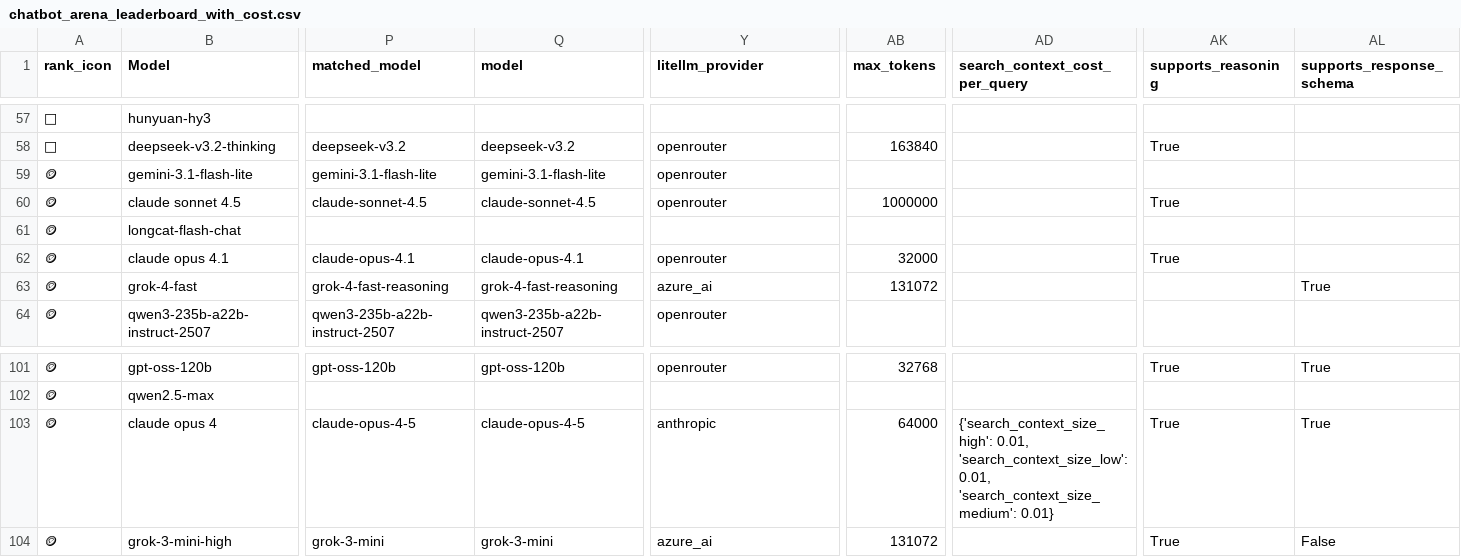
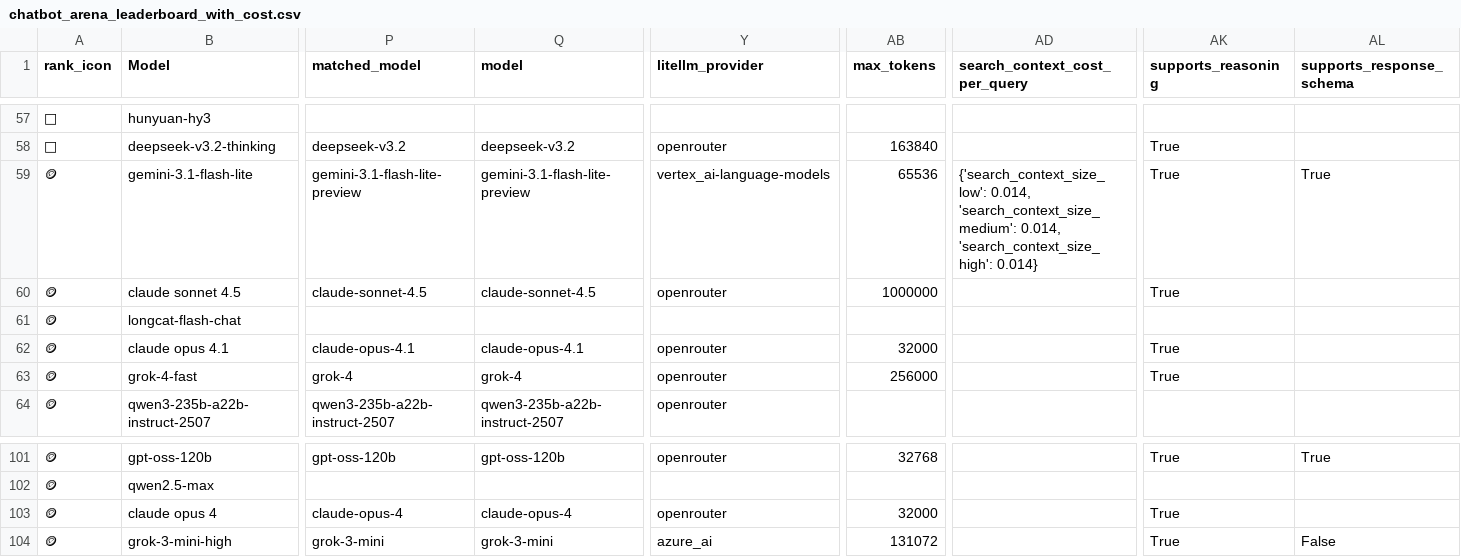
Before and after one commit to ZachLaik/compare-models, a CSV file: chatbot_arena_leaderboard_with_cost.csv, drawn as a sheet; only a part is shown, gaps mark what is left out; the diff covers the shown part only; the diff names each change by its address in the sheet, - before the commit and + after, or states it on an @@ line.

Commit message:
chore: daily leaderboard refresh [skip ci]

```diff
--- a/chatbot_arena_leaderboard_with_cost.csv
+++ b/chatbot_arena_leaderboard_with_cost.csv
-P59 (matched_model): gemini-3.1-flash-lite
+P59 (matched_model): gemini-3.1-flash-lite-preview
-Q59 (model): gemini-3.1-flash-lite
+Q59 (model): gemini-3.1-flash-lite-preview
-Y59 (litellm_provider): openrouter
+Y59 (litellm_provider): vertex_ai-language-models
-AB59 (max_tokens): (empty)
+AB59 (max_tokens): 65536
-AD59 (search_context_cost_per_query): (empty)
+AD59 (search_context_cost_per_query): {'search_context_size_low': 0.014, 'search_context_size_medium': 0.014, 'search_context_size_high': 0.014}
-AK59 (supports_reasoning): (empty)
+AK59 (supports_reasoning): True
-AL59 (supports_response_schema): (empty)
+AL59 (supports_response_schema): True
-P63 (matched_model): grok-4-fast-reasoning
+P63 (matched_model): grok-4
-Q63 (model): grok-4-fast-reasoning
+Q63 (model): grok-4
-Y63 (litellm_provider): azure_ai
+Y63 (litellm_provider): openrouter
-AB63 (max_tokens): 131072
+AB63 (max_tokens): 256000
-AK63 (supports_reasoning): (empty)
+AK63 (supports_reasoning): True
-AL63 (supports_response_schema): True
+AL63 (supports_response_schema): (empty)
-P103 (matched_model): claude-opus-4-5
+P103 (matched_model): claude-opus-4
-Q103 (model): claude-opus-4-5
+Q103 (model): claude-opus-4
-Y103 (litellm_provider): anthropic
+Y103 (litellm_provider): openrouter
-AB103 (max_tokens): 64000
+AB103 (max_tokens): 32000
-AD103 (search_context_cost_per_query): {'search_context_size_high': 0.01, 'search_context_size_low': 0.01, 'search_context_size_medium': 0.01}
+AD103 (search_context_cost_per_query): (empty)
-AL103 (supports_response_schema): True
+AL103 (supports_response_schema): (empty)
```
Also changed, not shown: 160 edited cells elsewhere in this file, 1 other file.
